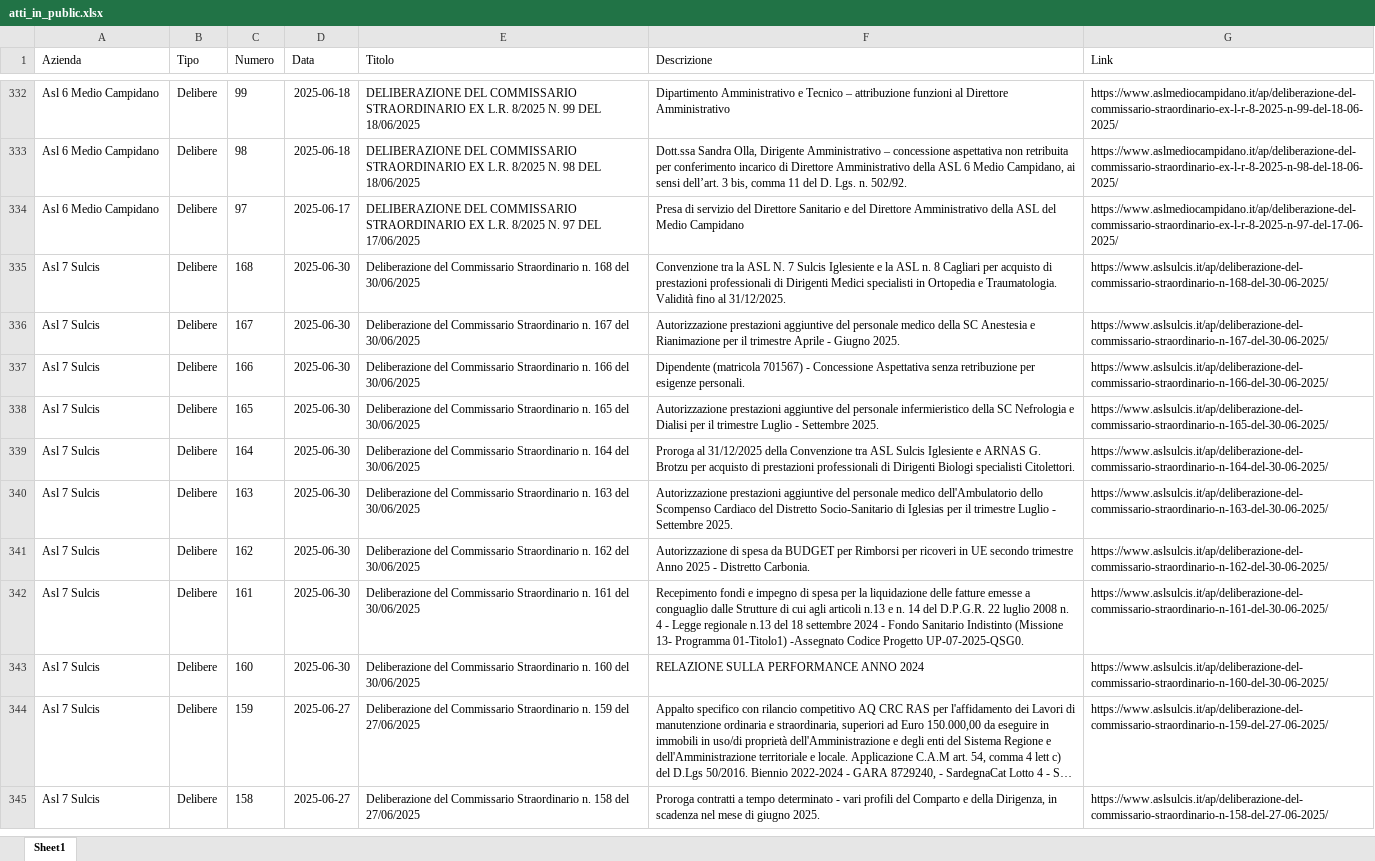
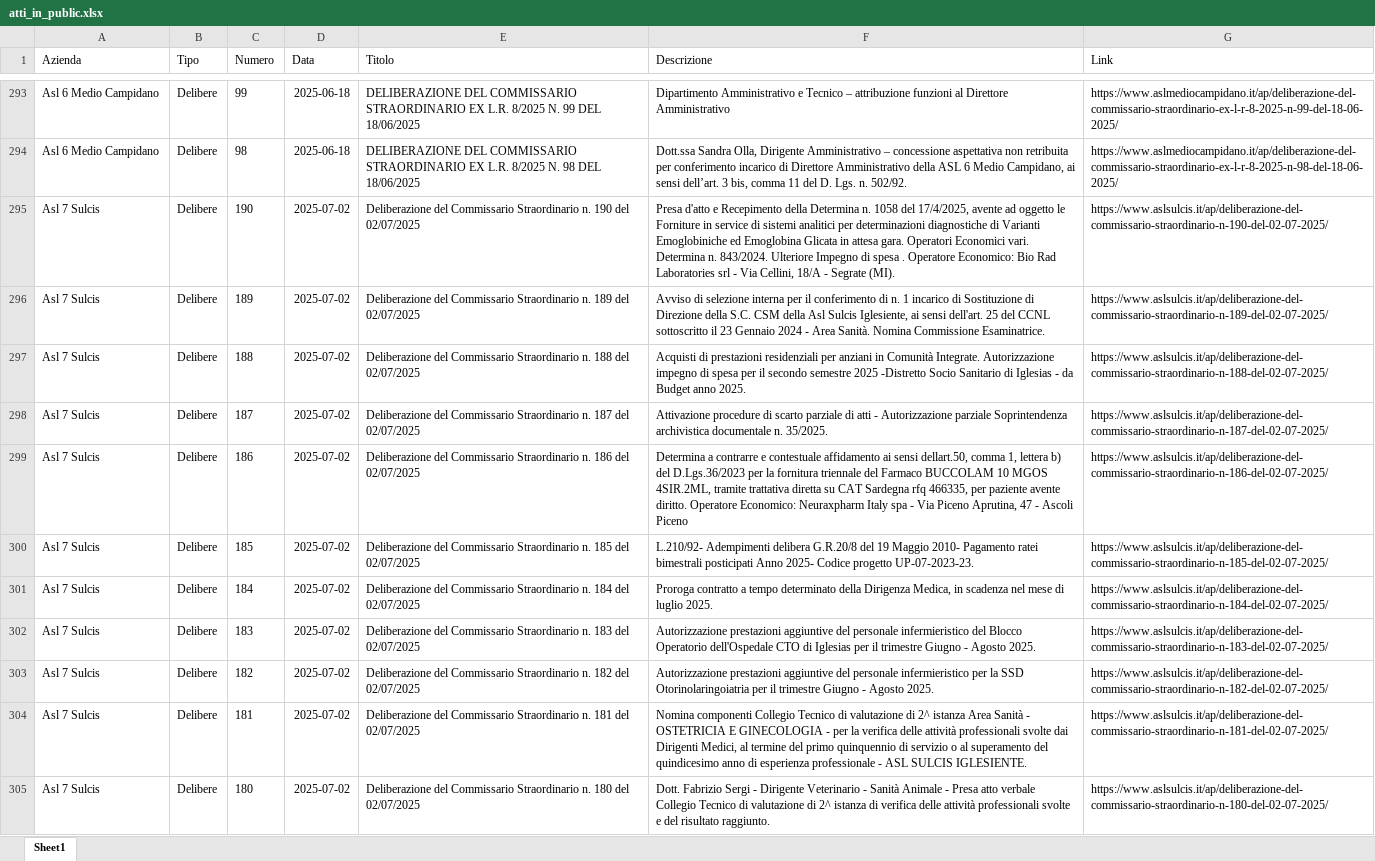
Before and after one commit to Francesco-Vacca/webappattiasl, an Excel workbook: MODULI/DB/atti_in_public.xlsx, sheet Sheet1, drawn as a sheet; only a part is shown, gaps mark what is left out; the shorter side is filled out with more unchanged rows; long unchanged cells end in …; values as stored, in another font and other column widths than the file's, no borders; table styles not drawn; removed rows and columns are numbered as before the commit, all else as after; the diff covers the shown part only; the diff names each change by its address in the sheet, - before the commit and + after, or states it on an @@ line.

```diff
--- a/MODULI/DB/atti_in_public.xlsx (sheet Sheet1)
+++ b/MODULI/DB/atti_in_public.xlsx (sheet Sheet1)
-row 334: Asl 6 Medio Campidano | Delibere | 97 | 2025-06-17 | DELIBERAZIONE DEL COMMISSARIO STRAORDINARIO EX L.R. 8/2025 N. 97 DEL 17/06/2025 | Presa di servizio del Direttore Sanitario e del Direttore Amministrativo della ASL del Medio Campidano | https://www.aslmediocampidano.it/ap/deliberazione-del-commissario-straordinario-ex-l-r-8-2025-n-97-del-17-06-2025/
+row 295: Asl 7 Sulcis | Delibere | 190 | 2025-07-02 | Deliberazione del Commissario Straordinario n. 190 del 02/07/2025 | Presa d'atto e Recepimento della Determina n. 1058 del 17/4/2025, avente ad oggetto le Forniture in service di sistemi analitici per determinazioni diagnostiche di Varianti Emoglobiniche ed Emoglobina Glicata in attesa gara. Operatori Economici vari. Determina n. 843/2024. Ulteriore Impegno di spesa . Operatore Economico: Bio Rad Laboratories srl - Via Cellini, 18/A - Segrate (MI). | https://www.aslsulcis.it/ap/deliberazione-del-commissario-straordinario-n-190-del-02-07-2025/
+row 296: Asl 7 Sulcis | Delibere | 189 | 2025-07-02 | Deliberazione del Commissario Straordinario n. 189 del 02/07/2025 | Avviso di selezione interna per il conferimento di n. 1 incarico di Sostituzione di Direzione della S.C. CSM della Asl Sulcis Iglesiente, ai sensi dell'art. 25 del CCNL sottoscritto il 23 Gennaio 2024 - Area Sanità. Nomina Commissione Esaminatrice. | https://www.aslsulcis.it/ap/deliberazione-del-commissario-straordinario-n-189-del-02-07-2025/
+row 297: Asl 7 Sulcis | Delibere | 188 | 2025-07-02 | Deliberazione del Commissario Straordinario n. 188 del 02/07/2025 | Acquisti di prestazioni residenziali per anziani in Comunità Integrate. Autorizzazione impegno di spesa per il secondo semestre 2025 -Distretto Socio Sanitario di Iglesias - da Budget anno 2025. | https://www.aslsulcis.it/ap/deliberazione-del-commissario-straordinario-n-188-del-02-07-2025/
+row 298: Asl 7 Sulcis | Delibere | 187 | 2025-07-02 | Deliberazione del Commissario Straordinario n. 187 del 02/07/2025 | Attivazione procedure di scarto parziale di atti - Autorizzazione parziale Soprintendenza archivistica documentale n. 35/2025. | https://www.aslsulcis.it/ap/deliberazione-del-commissario-straordinario-n-187-del-02-07-2025/
+row 299: Asl 7 Sulcis | Delibere | 186 | 2025-07-02 | Deliberazione del Commissario Straordinario n. 186 del 02/07/2025 | Determina a contrarre e contestuale affidamento ai sensi dellart.50, comma 1, lettera b) del D.Lgs.36/2023 per la fornitura triennale del Farmaco BUCCOLAM 10 MGOS 4SIR.2ML, tramite trattativa diretta su CAT Sardegna rfq 466335, per paziente avente diritto. Operatore Economico: Neuraxpharm Italy spa - Via Piceno Aprutina, 47 - Ascoli Piceno | https://www.aslsulcis.it/ap/deliberazione-del-commissario-straordinario-n-186-del-02-07-2025/
+row 300: Asl 7 Sulcis | Delibere | 185 | 2025-07-02 | Deliberazione del Commissario Straordinario n. 185 del 02/07/2025 | L.210/92- Adempimenti delibera G.R.20/8 del 19 Maggio 2010- Pagamento ratei bimestrali posticipati Anno 2025- Codice progetto UP-07-2023-23. | https://www.aslsulcis.it/ap/deliberazione-del-commissario-straordinario-n-185-del-02-07-2025/
+row 301: Asl 7 Sulcis | Delibere | 184 | 2025-07-02 | Deliberazione del Commissario Straordinario n. 184 del 02/07/2025 | Proroga contratto a tempo determinato della Dirigenza Medica, in scadenza nel mese di luglio 2025. | https://www.aslsulcis.it/ap/deliberazione-del-commissario-straordinario-n-184-del-02-07-2025/
+row 302: Asl 7 Sulcis | Delibere | 183 | 2025-07-02 | Deliberazione del Commissario Straordinario n. 183 del 02/07/2025 | Autorizzazione prestazioni aggiuntive del personale infermieristico del Blocco Operatorio dell'Ospedale CTO di Iglesias per il trimestre Giugno - Agosto 2025. | https://www.aslsulcis.it/ap/deliberazione-del-commissario-straordinario-n-183-del-02-07-2025/
+row 303: Asl 7 Sulcis | Delibere | 182 | 2025-07-02 | Deliberazione del Commissario Straordinario n. 182 del 02/07/2025 | Autorizzazione prestazioni aggiuntive del personale infermieristico per la SSD Otorinolaringoiatria per il trimestre Giugno - Agosto 2025. | https://www.aslsulcis.it/ap/deliberazione-del-commissario-straordinario-n-182-del-02-07-2025/
+row 304: Asl 7 Sulcis | Delibere | 181 | 2025-07-02 | Deliberazione del Commissario Straordinario n. 181 del 02/07/2025 | Nomina componenti Collegio Tecnico di valutazione di 2^ istanza Area Sanità - OSTETRICIA E GINECOLOGIA - per la verifica delle attività professionali svolte dai Dirigenti Medici, al termine del primo quinquennio di servizio o al superamento del quindicesimo anno di esperienza professionale - ASL SULCIS IGLESIENTE. | https://www.aslsulcis.it/ap/deliberazione-del-commissario-straordinario-n-181-del-02-07-2025/
+row 305: Asl 7 Sulcis | Delibere | 180 | 2025-07-02 | Deliberazione del Commissario Straordinario n. 180 del 02/07/2025 | Dott. Fabrizio Sergi - Dirigente Veterinario - Sanità Animale - Presa atto verbale Collegio Tecnico di valutazione di 2^ istanza di verifica delle attività professionali svolte e del risultato raggiunto. | https://www.aslsulcis.it/ap/deliberazione-del-commissario-straordinario-n-180-del-02-07-2025/
```
Also changed, not shown: 47 added rows, 108 removed rows and 9 edited cells elsewhere in this sheet, 4 other files.
